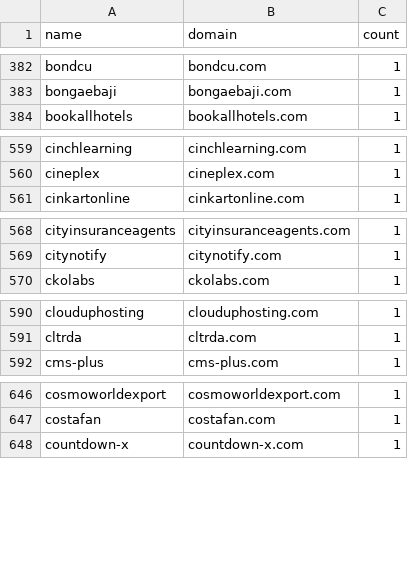
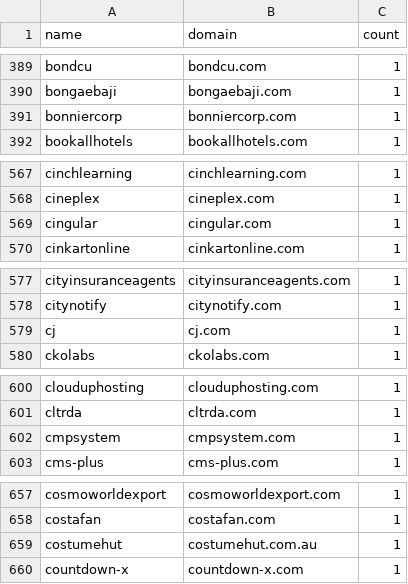
Before and after one commit to Ghostalex07/phishing-domain-detection, a CSV file: data/domains_clean.csv, drawn as a sheet; only a part is shown, gaps mark what is left out; the diff covers the shown part only.

```diff
--- a/data/domains_clean.csv
+++ b/data/domains_clean.csv
@@ -383,2 +390,3 @@ bondcu,bondcu.com,1
 bongaebaji,bongaebaji.com,1
+bonniercorp,bonniercorp.com,1
 bookallhotels,bookallhotels.com,1
@@ -560,2 +568,3 @@ cinchlearning,cinchlearning.com,1
 cineplex,cineplex.com,1
+cingular,cingular.com,1
 cinkartonline,cinkartonline.com,1
@@ -569,2 +578,3 @@ cityinsuranceagents,cityinsuranceagents.com,1
 citynotify,citynotify.com,1
+cj,cj.com,1
 ckolabs,ckolabs.com,1
@@ -591,2 +601,3 @@ clouduphosting,clouduphosting.com,1
 cltrda,cltrda.com,1
+cmpsystem,cmpsystem.com,1
 cms-plus,cms-plus.com,1
@@ -647,2 +658,3 @@ cosmoworldexport,cosmoworldexport.com,1
 costafan,costafan.com,1
+costumehut,costumehut.com.au,1
 countdown-x,countdown-x.com,1
```
Also changed, not shown: 39 added rows and 6 edited cells elsewhere in this file, data/base_domains.csv, data/similar_pairs.csv, 6 other files.
